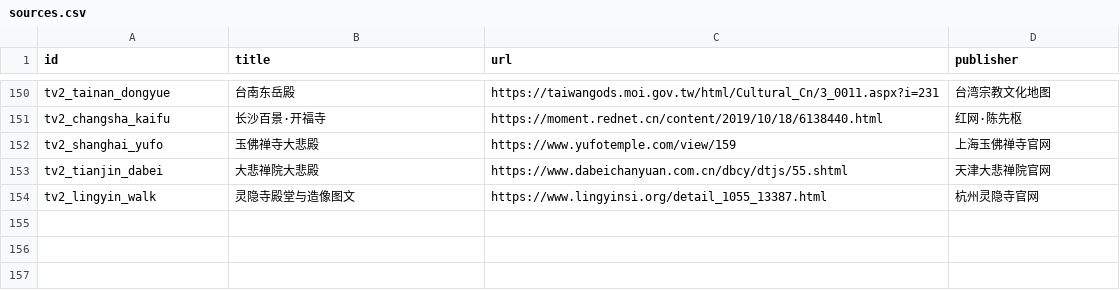
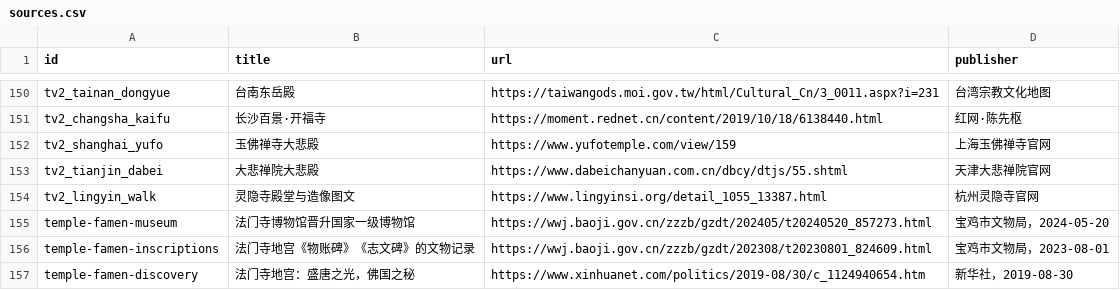
Before and after one commit to sparkyqin/shenyou-atlas, a CSV file: docs/sources.csv, drawn as a sheet; only a part is shown, gaps mark what is left out; the diff names each change by its address in the sheet, - before the commit and + after, or states it on an @@ line.

Commit message:
补充法门寺考古、博物馆与碑刻资料索引

```diff
--- a/docs/sources.csv
+++ b/docs/sources.csv
+row 155: temple-famen-museum | 法门寺博物馆晋升国家一级博物馆 | https://wwj.baoji.gov.cn/zzzb/gzdt/202405/t20240520_857273.html | 宝鸡市文物局，2024-05-20
+row 156: temple-famen-inscriptions | 法门寺地宫《物账碑》《志文碑》的文物记录 | https://wwj.baoji.gov.cn/zzzb/gzdt/202308/t20230801_824609.html | 宝鸡市文物局，2023-08-01
+row 157: temple-famen-discovery | 法门寺地宫：盛唐之光，佛国之秘 | https://www.xinhuanet.com/politics/2019-08/30/c_1124940654.htm | 新华社，2019-08-30
```
